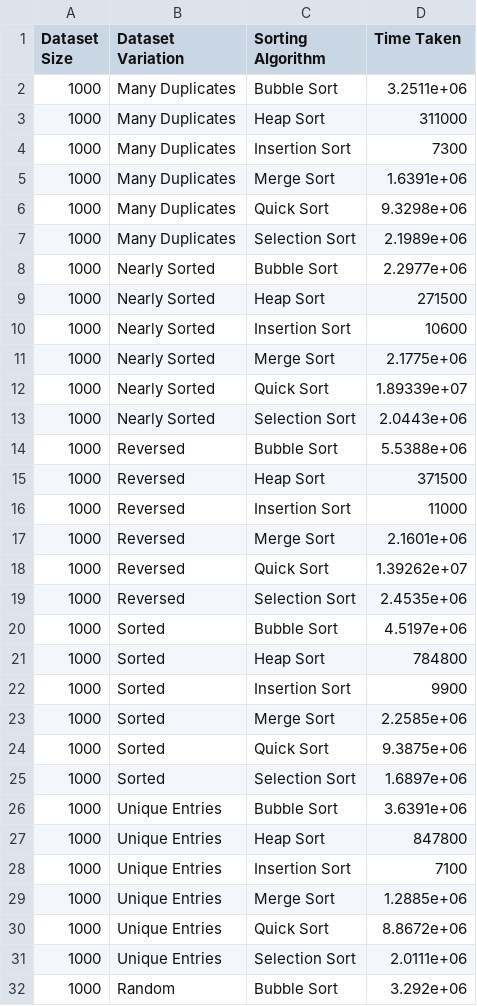
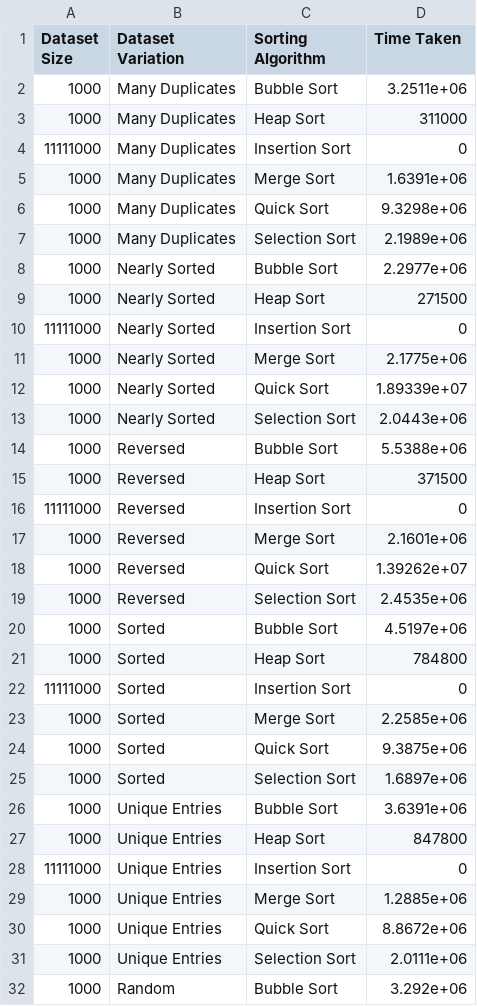
Before and after one commit to abdxdev/Sorting-Algorithm-Performance-Visualization, a CSV file: results/PC2.csv, drawn as a sheet; only a part is shown; the diff covers the shown part only.

```diff
--- a/results/PC2.csv
+++ b/results/PC2.csv
@@ -3,3 +3,3 @@ Dataset Size,Dataset Variation,Sorting Algorithm,Time Taken
 1000,Many Duplicates,Heap Sort,311000
-1000,Many Duplicates,Insertion Sort,7300
+11111000,Many Duplicates,Insertion Sort,0
 1000,Many Duplicates,Merge Sort,1.6391e+06
@@ -9,3 +9,3 @@ Dataset Size,Dataset Variation,Sorting Algorithm,Time Taken
 1000,Nearly Sorted,Heap Sort,271500
-1000,Nearly Sorted,Insertion Sort,10600
+11111000,Nearly Sorted,Insertion Sort,0
 1000,Nearly Sorted,Merge Sort,2.1775e+06
@@ -15,3 +15,3 @@ Dataset Size,Dataset Variation,Sorting Algorithm,Time Taken
 1000,Reversed,Heap Sort,371500
-1000,Reversed,Insertion Sort,11000
+11111000,Reversed,Insertion Sort,0
 1000,Reversed,Merge Sort,2.1601e+06
@@ -21,3 +21,3 @@ Dataset Size,Dataset Variation,Sorting Algorithm,Time Taken
 1000,Sorted,Heap Sort,784800
-1000,Sorted,Insertion Sort,9900
+11111000,Sorted,Insertion Sort,0
 1000,Sorted,Merge Sort,2.2585e+06
@@ -27,3 +27,3 @@ Dataset Size,Dataset Variation,Sorting Algorithm,Time Taken
 1000,Unique Entries,Heap Sort,847800
-1000,Unique Entries,Insertion Sort,7100
+11111000,Unique Entries,Insertion Sort,0
 1000,Unique Entries,Merge Sort,1.2885e+06
```
Also changed, not shown: 178 edited cells elsewhere in this file, 1 other file.
